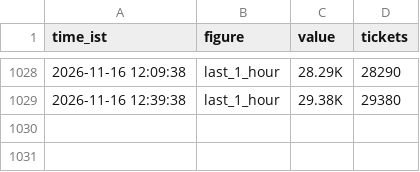
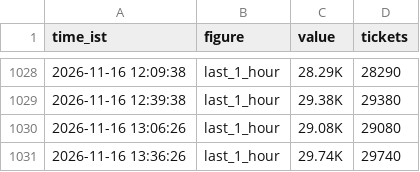
Before and after one commit to Venkyiiit756/hyd-movie-trends, a CSV file: history/ramayana.csv, drawn as a sheet; only a part is shown, gaps mark what is left out.

```diff
--- a/history/ramayana.csv
+++ b/history/ramayana.csv
@@ -1029 +1029,3 @@ time_ist,figure,value,tickets
 2026-11-16 12:39:38,last_1_hour,29.38K,29380
+2026-11-16 13:06:26,last_1_hour,29.08K,29080
+2026-11-16 13:36:26,last_1_hour,29.74K,29740
```
Also changed, not shown: data/interest.csv, history/aadi-anant.csv, 12 other files.
